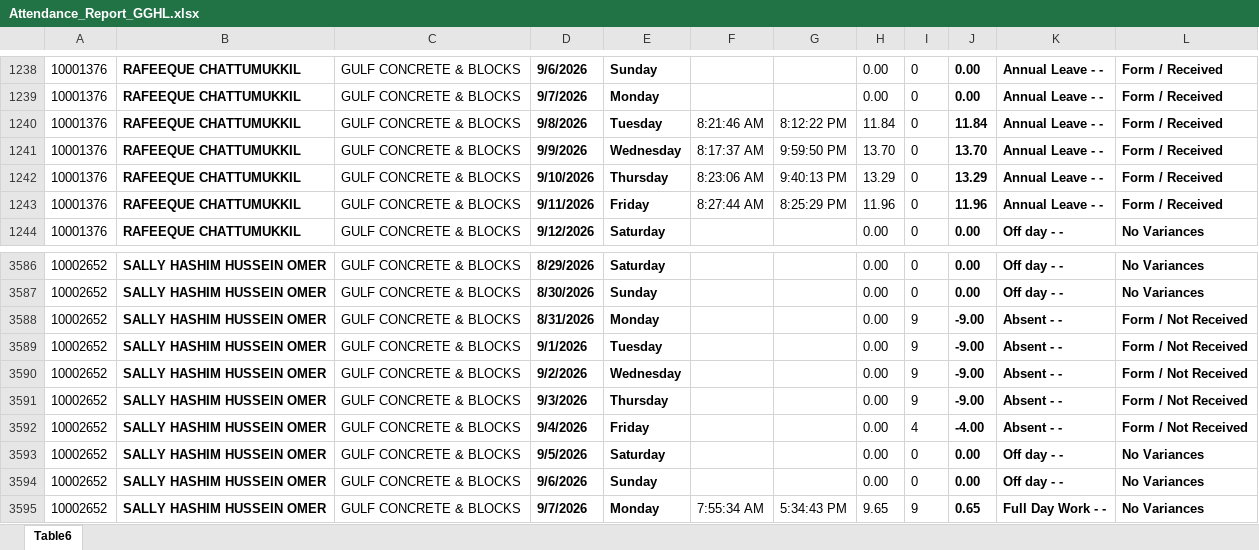
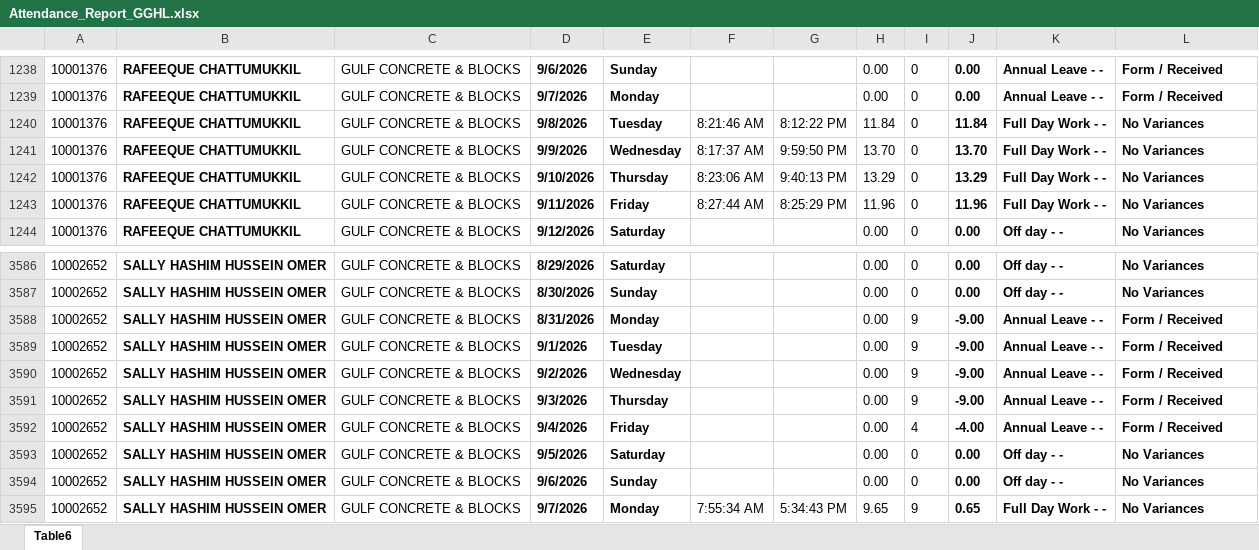
Before and after one commit to p-gghl/attendance, an Excel workbook: Attendance_Report_GGHL.xlsx, sheet Table6, drawn as a sheet; only a part is shown, gaps mark what is left out; values as stored, in another font and other column widths than the file's, no borders; charts and pictures and conditional formats and table styles not drawn; the diff names each change by its address in the sheet, - before the commit and + after, or states it on an @@ line.

Commit message:
Add files via upload

```diff
--- a/Attendance_Report_GGHL.xlsx (sheet Table6)
+++ b/Attendance_Report_GGHL.xlsx (sheet Table6)
-K1240:K1243: Annual Leave - -
+K1240:K1243: Full Day Work - -
-L1240:L1243: Form / Received
+L1240:L1243: No Variances
-K3588:K3592: Absent - -
+K3588:K3592: Annual Leave - -
-L3588:L3592: Form / Not Received
+L3588:L3592: Form / Received
```
